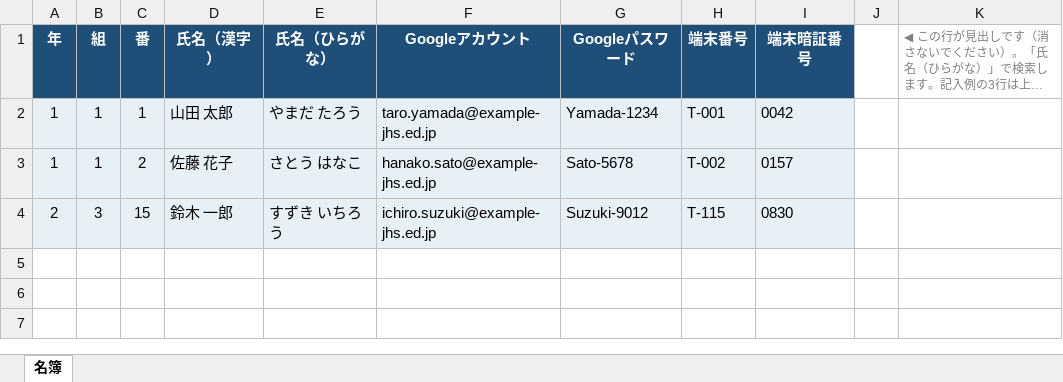
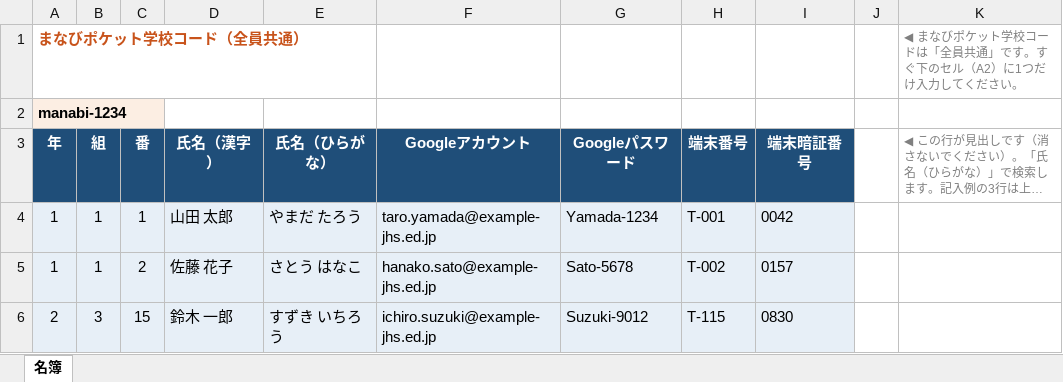
Before and after one commit to ueshima-blip/my-tools, an Excel workbook: apps/account-lookup/アカウント名簿テンプレート.xlsx, sheet 名簿, drawn as a sheet; long unchanged cells end in …; values as stored, in another font and other column widths than the file's, no borders; the diff names each change by its address in the sheet, - before the commit and + after, or states it on an @@ line.

```diff
--- a/apps/account-lookup/アカウント名簿テンプレート.xlsx (sheet 名簿)
+++ b/apps/account-lookup/アカウント名簿テンプレート.xlsx (sheet 名簿)
+row 1: まなびポケット学校コード（全員共通） |  |  |  |  |  |  |  |  |  | ◀ まなびポケット学校コードは「全員共通」です。すぐ下のセル（A2）に1つだけ入力してください。
+row 2: manabi-1234
```
Also changed, not shown: 4 other files.
